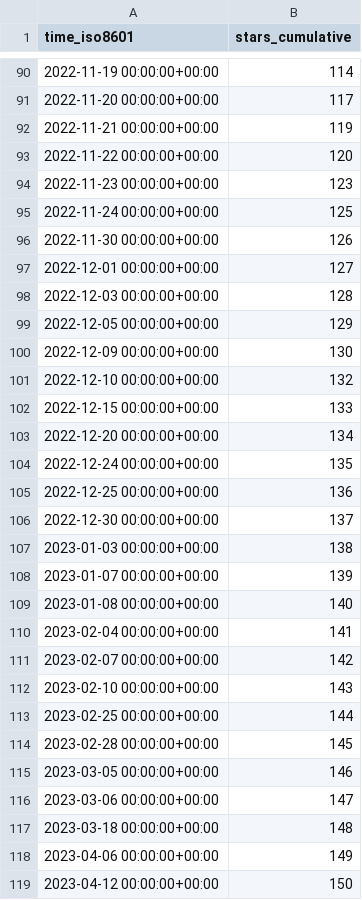
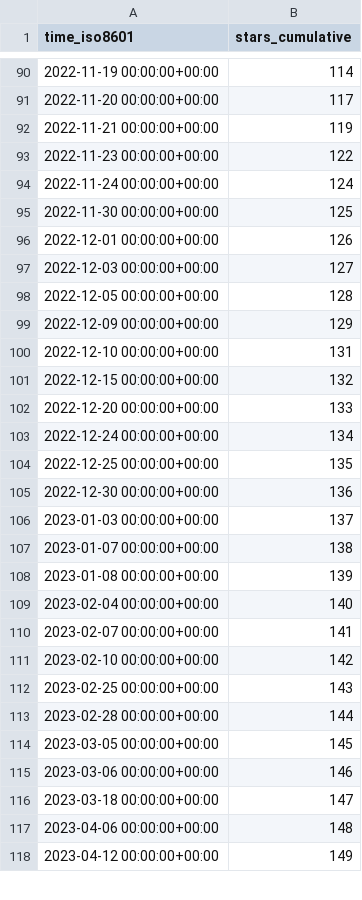
Before and after one commit to hgalytoby/MyselfAnimeDownloader, a CSV file: hgalytoby/MyselfAnimeDownloader/ghrs-data/stargazers.csv, drawn as a sheet; only a part is shown, gaps mark what is left out; the diff covers the shown part only.

```diff
--- a/hgalytoby/MyselfAnimeDownloader/ghrs-data/stargazers.csv
+++ b/hgalytoby/MyselfAnimeDownloader/ghrs-data/stargazers.csv
@@ -92,28 +92,27 @@ time_iso8601,stars_cumulative
 2022-11-21 00:00:00+00:00,119
-2022-11-22 00:00:00+00:00,120
-2022-11-23 00:00:00+00:00,123
-2022-11-24 00:00:00+00:00,125
-2022-11-30 00:00:00+00:00,126
-2022-12-01 00:00:00+00:00,127
-2022-12-03 00:00:00+00:00,128
-2022-12-05 00:00:00+00:00,129
-2022-12-09 00:00:00+00:00,130
-2022-12-10 00:00:00+00:00,132
-2022-12-15 00:00:00+00:00,133
-2022-12-20 00:00:00+00:00,134
-2022-12-24 00:00:00+00:00,135
-2022-12-25 00:00:00+00:00,136
-2022-12-30 00:00:00+00:00,137
-2023-01-03 00:00:00+00:00,138
-2023-01-07 00:00:00+00:00,139
-2023-01-08 00:00:00+00:00,140
-2023-02-04 00:00:00+00:00,141
-2023-02-07 00:00:00+00:00,142
-2023-02-10 00:00:00+00:00,143
-2023-02-25 00:00:00+00:00,144
-2023-02-28 00:00:00+00:00,145
-2023-03-05 00:00:00+00:00,146
-2023-03-06 00:00:00+00:00,147
-2023-03-18 00:00:00+00:00,148
-2023-04-06 00:00:00+00:00,149
-2023-04-12 00:00:00+00:00,150
+2022-11-23 00:00:00+00:00,122
+2022-11-24 00:00:00+00:00,124
+2022-11-30 00:00:00+00:00,125
+2022-12-01 00:00:00+00:00,126
+2022-12-03 00:00:00+00:00,127
+2022-12-05 00:00:00+00:00,128
+2022-12-09 00:00:00+00:00,129
+2022-12-10 00:00:00+00:00,131
+2022-12-15 00:00:00+00:00,132
+2022-12-20 00:00:00+00:00,133
+2022-12-24 00:00:00+00:00,134
+2022-12-25 00:00:00+00:00,135
+2022-12-30 00:00:00+00:00,136
+2023-01-03 00:00:00+00:00,137
+2023-01-07 00:00:00+00:00,138
+2023-01-08 00:00:00+00:00,139
+2023-02-04 00:00:00+00:00,140
+2023-02-07 00:00:00+00:00,141
+2023-02-10 00:00:00+00:00,142
+2023-02-25 00:00:00+00:00,143
+2023-02-28 00:00:00+00:00,144
+2023-03-05 00:00:00+00:00,145
+2023-03-06 00:00:00+00:00,146
+2023-03-18 00:00:00+00:00,147
+2023-04-06 00:00:00+00:00,148
+2023-04-12 00:00:00+00:00,149
```
Also changed, not shown: 32 edited cells elsewhere in this file.
